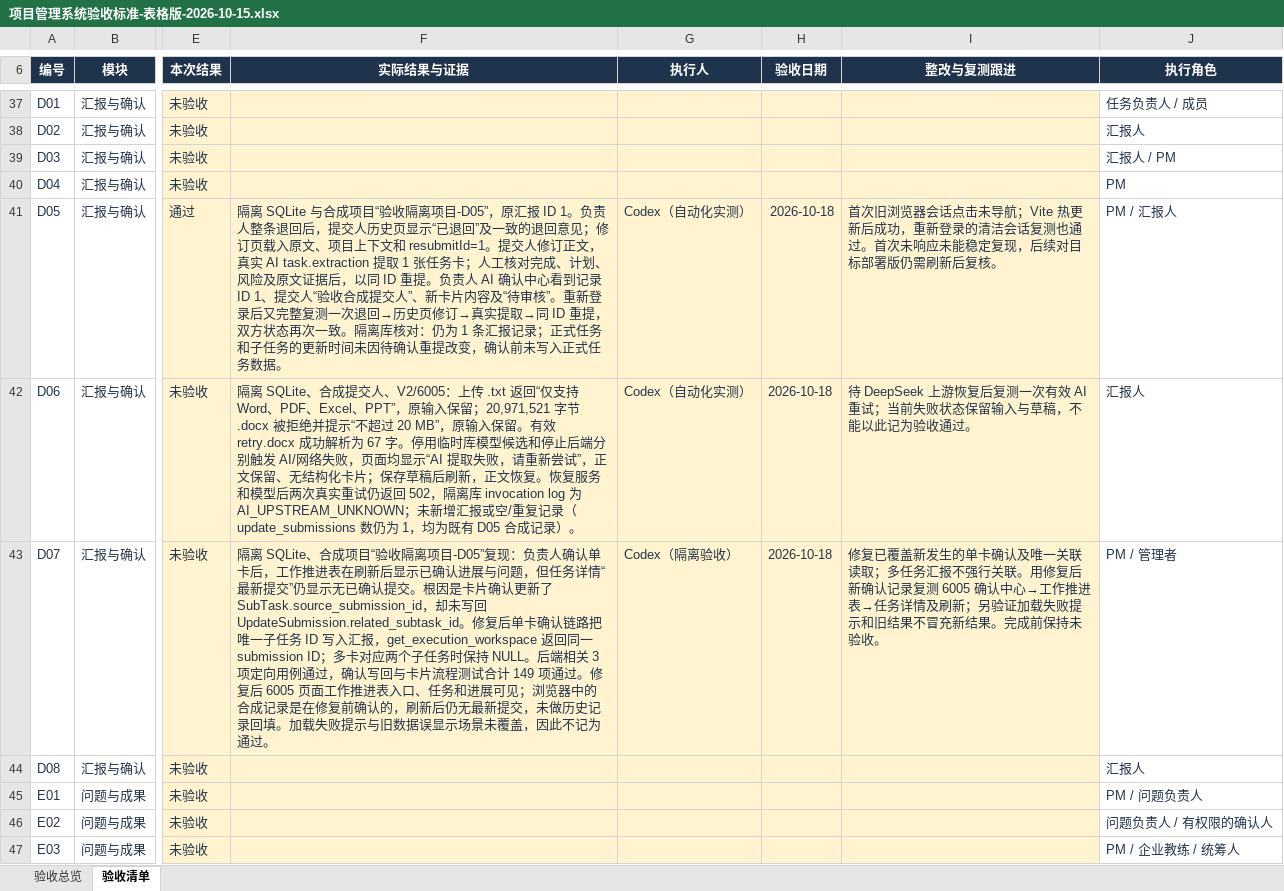
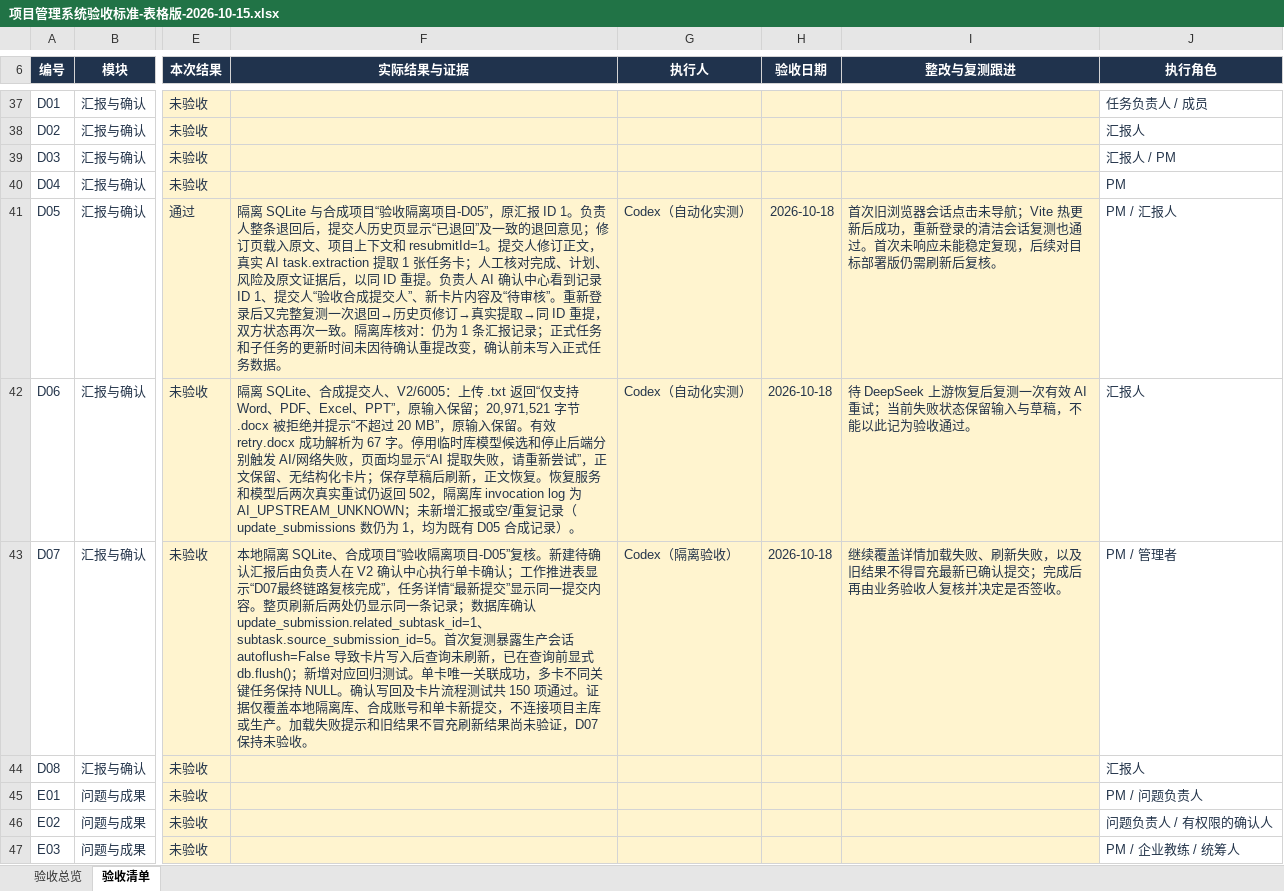
Before and after one commit to MIkkon-ada/mowayspos, an Excel workbook: outputs/acceptance-table-20261015/项目管理系统验收标准-表格版-2026-10-15.xlsx, sheet 验收清单, drawn as a sheet; only a part is shown, gaps mark what is left out; values as stored, in another font and other column widths than the file's, no borders; conditional formats and table styles not drawn; the diff names each change by its address in the sheet, - before the commit and + after, or states it on an @@ line.

Commit message:
Fix task-card latest submission linkage

```diff
--- a/outputs/acceptance-table-20261015/项目管理系统验收标准-表格版-2026-10-15.xlsx (sheet 验收清单)
+++ b/outputs/acceptance-table-20261015/项目管理系统验收标准-表格版-2026-10-15.xlsx (sheet 验收清单)
-F43 (实际结果与证据): 隔离 SQLite、合成项目“验收隔离项目-D05”复现：负责人确认单卡后，工作推进表在刷新后显示已确认进展与问题，但任务详情“最新提交”仍显示无已确认提交。根因是卡片确认更新了 SubTask.source_submission_id，却未写回 UpdateSubmission.related_subtask_id。修复后单卡确认链路把唯一子任务 ID 写入汇报，get_execution_workspace 返回同一 submission ID；多卡对应两个子任务时保持 NULL。后端相关 3 项定向用例通过，确认写回与卡片流程测试合计 149 项通过。修复后 6005 页面工作推进表入口、任务和进展可见；浏览器中的合成记录是在修复前确认的，刷新后仍无最新提交，未做历史记录回填。加载失败提示与旧数据误显示场景未覆盖，因此不记为通过。
+F43 (实际结果与证据): 本地隔离 SQLite、合成项目“验收隔离项目-D05”复核。新建待确认汇报后由负责人在 V2 确认中心执行单卡确认；工作推进表显示“D07最终链路复核完成”，任务详情“最新提交”显示同一提交内容。整页刷新后两处仍显示同一条记录；数据库确认 update_submission.related_subtask_id=1、subtask.source_submission_id=5。首次复测暴露生产会话 autoflush=False 导致卡片写入后查询未刷新，已在查询前显式 db.flush()；新增对应回归测试。单卡唯一关联成功，多卡不同关键任务保持 NULL。确认写回及卡片流程测试共 150 项通过。证据仅覆盖本地隔离库、合成账号和单卡新提交，不连接项目主库或生产。加载失败提示和旧结果不冒充刷新结果尚未验证，D07 保持未验收。
-I43 (整改与复测跟进): 修复已覆盖新发生的单卡确认及唯一关联读取；多任务汇报不强行关联。用修复后新确认记录复测 6005 确认中心→工作推进表→任务详情及刷新；另验证加载失败提示和旧结果不冒充新结果。完成前保持未验收。
+I43 (整改与复测跟进): 继续覆盖详情加载失败、刷新失败，以及旧结果不得冒充最新已确认提交；完成后再由业务验收人复核并决定是否签收。
```
Also changed, not shown: 3 other files.
